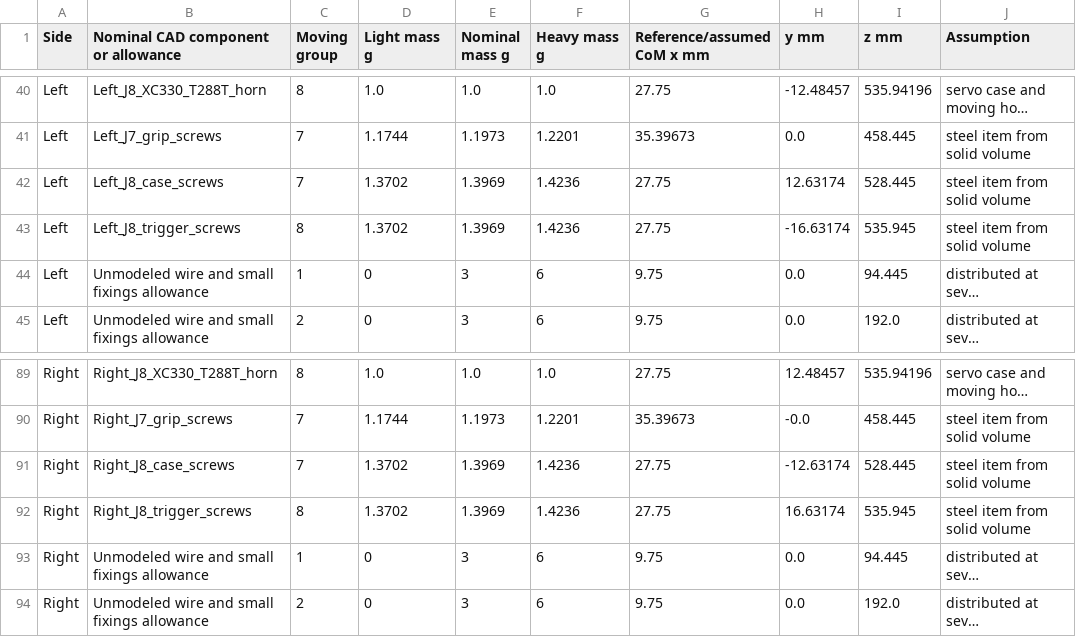
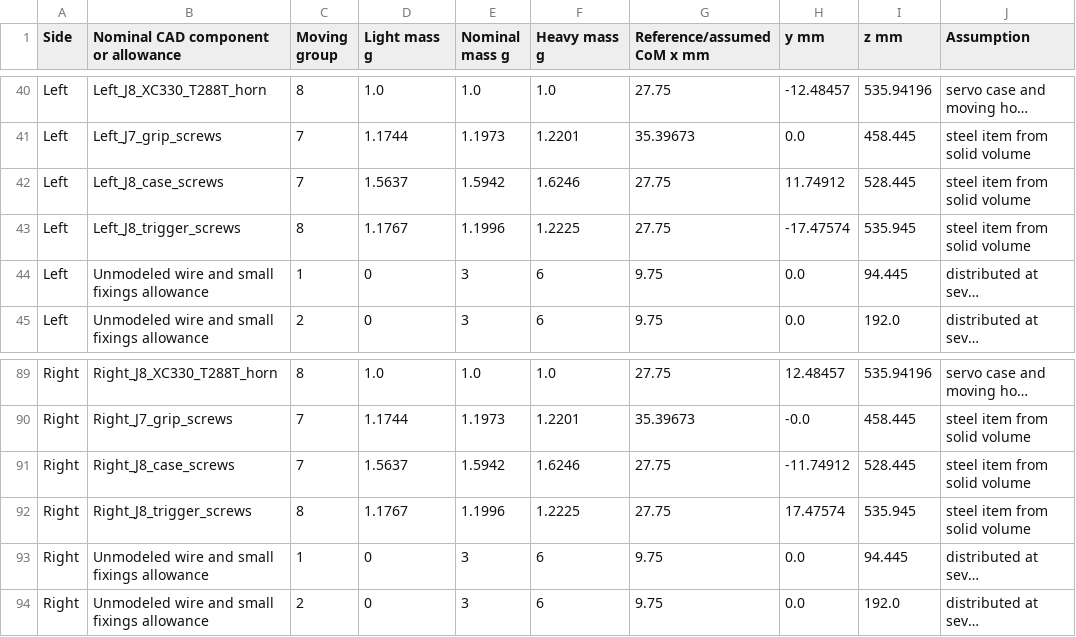
Before and after one commit to RenoZhao19/Hexfellow-Teleop-Leader-Arm-Design, a CSV file: Checks/Gravity_part_masses.csv, drawn as a sheet; only a part is shown, gaps mark what is left out; long unchanged cells end in …; the diff names each change by its address in the sheet, - before the commit and + after, or states it on an @@ line.

```diff
--- a/Checks/Gravity_part_masses.csv
+++ b/Checks/Gravity_part_masses.csv
-D42 (Light mass g): 1.3702
+D42 (Light mass g): 1.5637
-E42 (Nominal mass g): 1.3969
+E42 (Nominal mass g): 1.5942
-F42 (Heavy mass g): 1.4236
+F42 (Heavy mass g): 1.6246
-H42 (y mm): 12.63174
+H42 (y mm): 11.74912
-D43 (Light mass g): 1.3702
+D43 (Light mass g): 1.1767
-E43 (Nominal mass g): 1.3969
+E43 (Nominal mass g): 1.1996
-F43 (Heavy mass g): 1.4236
+F43 (Heavy mass g): 1.2225
-H43 (y mm): -16.63174
+H43 (y mm): -17.47574
-D91 (Light mass g): 1.3702
+D91 (Light mass g): 1.5637
-E91 (Nominal mass g): 1.3969
+E91 (Nominal mass g): 1.5942
-F91 (Heavy mass g): 1.4236
+F91 (Heavy mass g): 1.6246
-H91 (y mm): -12.63174
+H91 (y mm): -11.74912
-D92 (Light mass g): 1.3702
+D92 (Light mass g): 1.1767
-E92 (Nominal mass g): 1.3969
+E92 (Nominal mass g): 1.1996
-F92 (Heavy mass g): 1.4236
+F92 (Heavy mass g): 1.2225
-H92 (y mm): 16.63174
+H92 (y mm): 17.47574
```
Also changed, not shown: Checks/Gravity_estimates.csv, Checks/independent_joint_box_bounds.csv, 36 other files.
